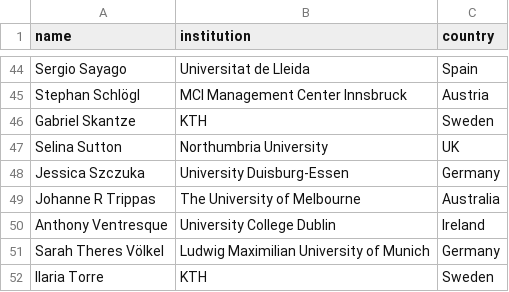
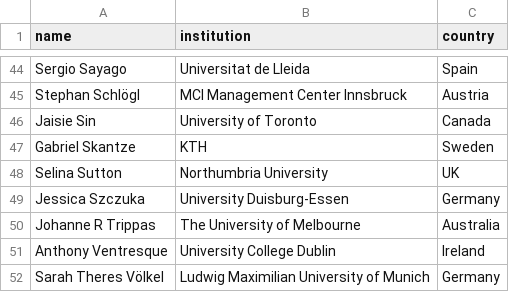
Before and after one commit to acm-cui/website-cui2021, a CSV file: _data/pc.csv, drawn as a sheet; only a part is shown, gaps mark what is left out; the shorter side is filled out with more unchanged rows; the diff names each change by its address in the sheet, - before the commit and + after, or states it on an @@ line.

Commit message:
updated pc

```diff
--- a/_data/pc.csv
+++ b/_data/pc.csv
+row 46: Jaisie Sin | University of Toronto | Canada
```
